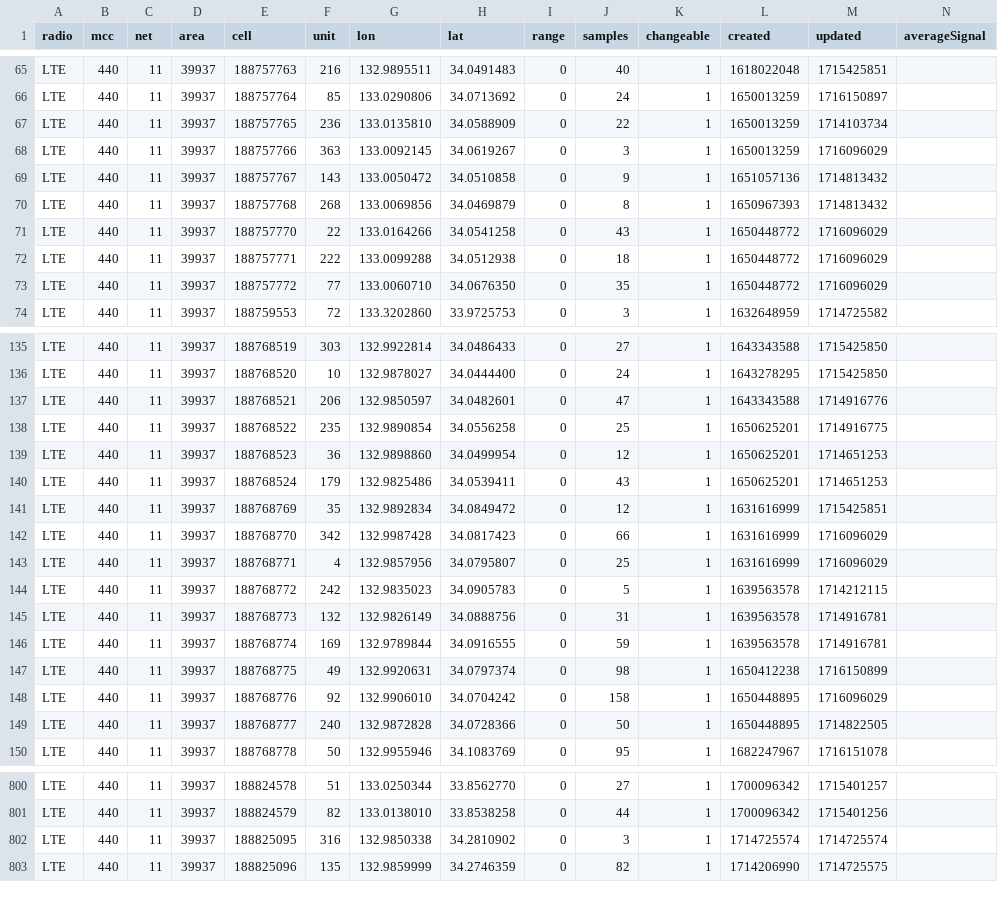
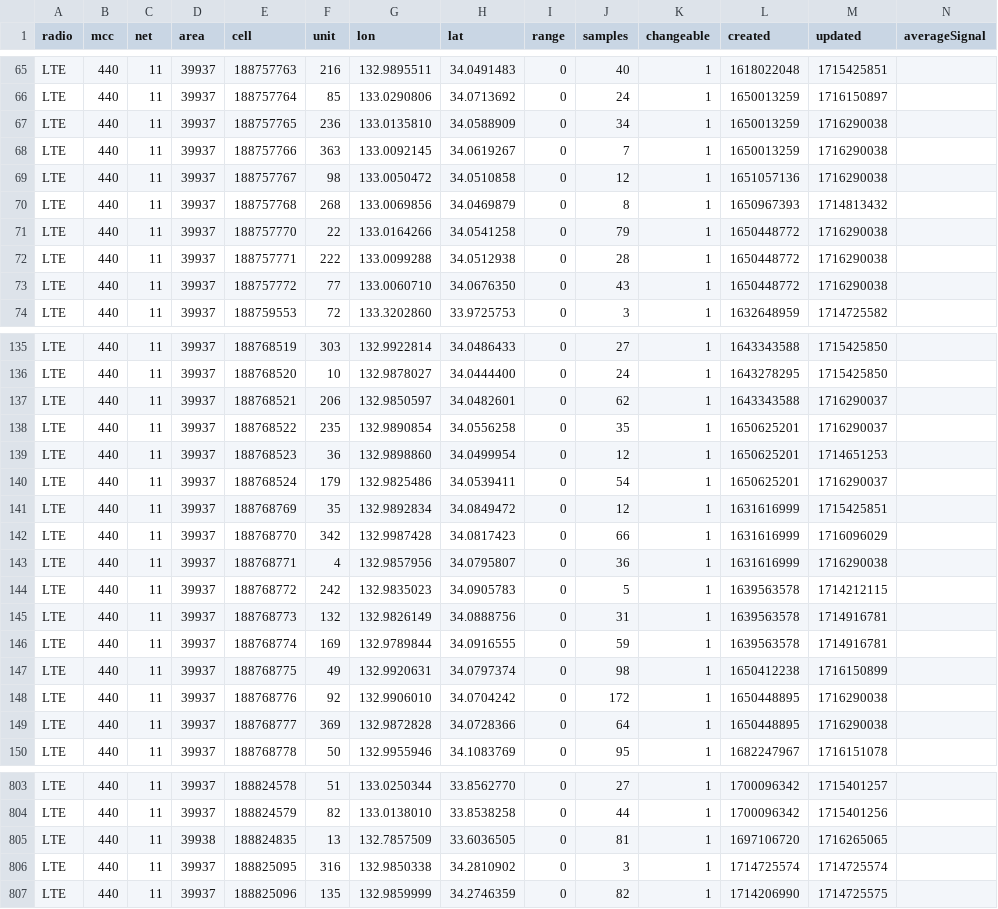
Before and after one commit to raku10ehime/kmz, a CSV file: mls44011.csv, drawn as a sheet; only a part is shown, gaps mark what is left out; the diff covers the shown part only.

```diff
--- a/mls44011.csv
+++ b/mls44011.csv
@@ -66,9 +66,9 @@ LTE,440,11,39937,188757763,216,132.9895511,34.0491483,0,40,1,1618022048,17154258
 LTE,440,11,39937,188757764,85,133.0290806,34.0713692,0,24,1,1650013259,1716150897,
-LTE,440,11,39937,188757765,236,133.0135810,34.0588909,0,22,1,1650013259,1714103734,
-LTE,440,11,39937,188757766,363,133.0092145,34.0619267,0,3,1,1650013259,1716096029,
-LTE,440,11,39937,188757767,143,133.0050472,34.0510858,0,9,1,1651057136,1714813432,
+LTE,440,11,39937,188757765,236,133.0135810,34.0588909,0,34,1,1650013259,1716290038,
+LTE,440,11,39937,188757766,363,133.0092145,34.0619267,0,7,1,1650013259,1716290038,
+LTE,440,11,39937,188757767,98,133.0050472,34.0510858,0,12,1,1651057136,1716290038,
 LTE,440,11,39937,188757768,268,133.0069856,34.0469879,0,8,1,1650967393,1714813432,
-LTE,440,11,39937,188757770,22,133.0164266,34.0541258,0,43,1,1650448772,1716096029,
-LTE,440,11,39937,188757771,222,133.0099288,34.0512938,0,18,1,1650448772,1716096029,
-LTE,440,11,39937,188757772,77,133.0060710,34.0676350,0,35,1,1650448772,1716096029,
+LTE,440,11,39937,188757770,22,133.0164266,34.0541258,0,79,1,1650448772,1716290038,
+LTE,440,11,39937,188757771,222,133.0099288,34.0512938,0,28,1,1650448772,1716290038,
+LTE,440,11,39937,188757772,77,133.0060710,34.0676350,0,43,1,1650448772,1716290038,
 LTE,440,11,39937,188759553,72,133.3202860,33.9725753,0,3,1,1632648959,1714725582,
@@ -136,9 +136,9 @@ LTE,440,11,39937,188768519,303,132.9922814,34.0486433,0,27,1,1643343588,17154258
 LTE,440,11,39937,188768520,10,132.9878027,34.0444400,0,24,1,1643278295,1715425850,
-LTE,440,11,39937,188768521,206,132.9850597,34.0482601,0,47,1,1643343588,1714916776,
-LTE,440,11,39937,188768522,235,132.9890854,34.0556258,0,25,1,1650625201,1714916775,
+LTE,440,11,39937,188768521,206,132.9850597,34.0482601,0,62,1,1643343588,1716290037,
+LTE,440,11,39937,188768522,235,132.9890854,34.0556258,0,35,1,1650625201,1716290037,
 LTE,440,11,39937,188768523,36,132.9898860,34.0499954,0,12,1,1650625201,1714651253,
-LTE,440,11,39937,188768524,179,132.9825486,34.0539411,0,43,1,1650625201,1714651253,
+LTE,440,11,39937,188768524,179,132.9825486,34.0539411,0,54,1,1650625201,1716290037,
 LTE,440,11,39937,188768769,35,132.9892834,34.0849472,0,12,1,1631616999,1715425851,
 LTE,440,11,39937,188768770,342,132.9987428,34.0817423,0,66,1,1631616999,1716096029,
-LTE,440,11,39937,188768771,4,132.9857956,34.0795807,0,25,1,1631616999,1716096029,
+LTE,440,11,39937,188768771,4,132.9857956,34.0795807,0,36,1,1631616999,1716290038,
 LTE,440,11,39937,188768772,242,132.9835023,34.0905783,0,5,1,1639563578,1714212115,
@@ -147,4 +147,4 @@ LTE,440,11,39937,188768774,169,132.9789844,34.0916555,0,59,1,1639563578,17149167
 LTE,440,11,39937,188768775,49,132.9920631,34.0797374,0,98,1,1650412238,1716150899,
-LTE,440,11,39937,188768776,92,132.9906010,34.0704242,0,158,1,1650448895,1716096029,
-LTE,440,11,39937,188768777,240,132.9872828,34.0728366,0,50,1,1650448895,1714822505,
+LTE,440,11,39937,188768776,92,132.9906010,34.0704242,0,172,1,1650448895,1716290038,
+LTE,440,11,39937,188768777,369,132.9872828,34.0728366,0,64,1,1650448895,1716290038,
 LTE,440,11,39937,188768778,50,132.9955946,34.1083769,0,95,1,1682247967,1716151078,
@@ -801,2 +804,3 @@ LTE,440,11,39937,188824578,51,133.0250344,33.8562770,0,27,1,1700096342,171540125
 LTE,440,11,39937,188824579,82,133.0138010,33.8538258,0,44,1,1700096342,1715401256,
+LTE,440,11,39938,188824835,13,132.7857509,33.6036505,0,81,1,1697106720,1716265065,
 LTE,440,11,39937,188825095,316,132.9850338,34.2810902,0,3,1,1714725574,1714725574,
```
Also changed, not shown: 5 added rows and 55 edited cells elsewhere in this file, 2 other files.
